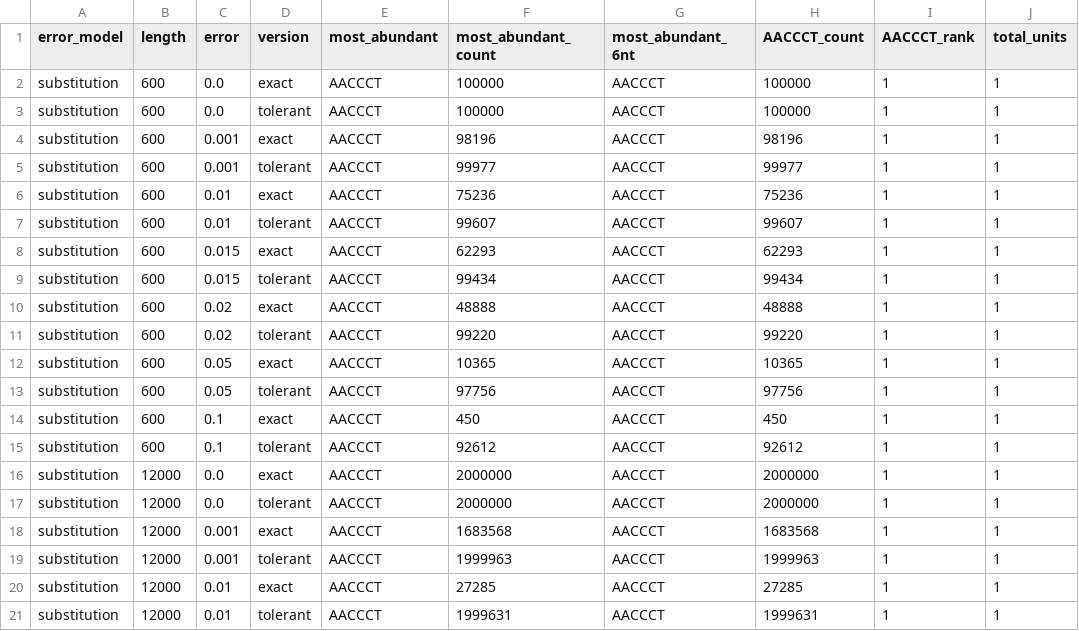
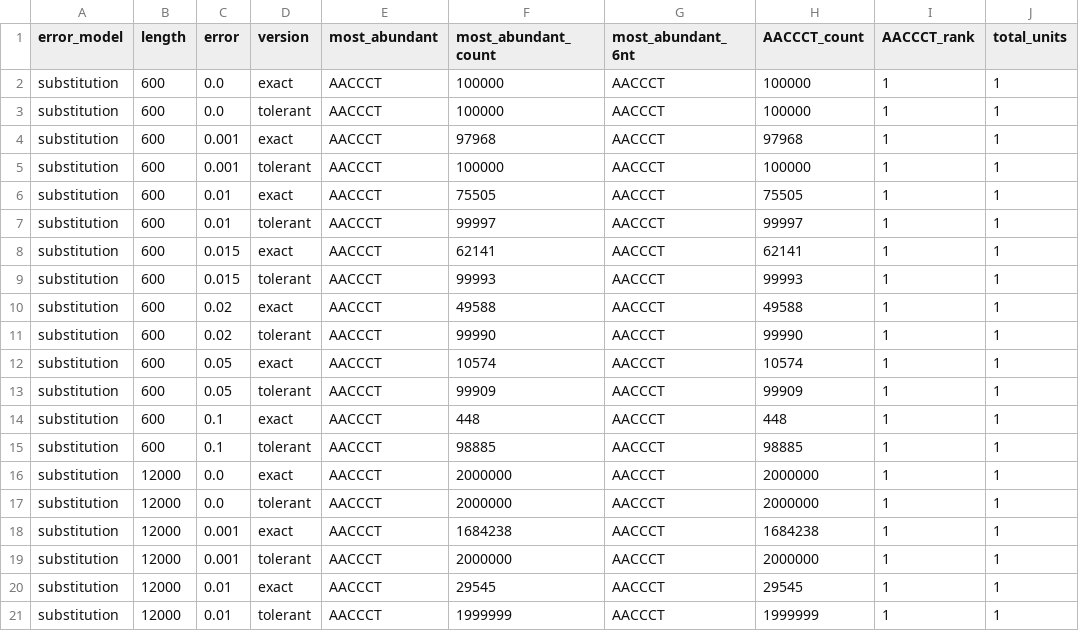
Before and after one commit to tolkit/telomeric-identifier, a TSV file: benchmarks/accuracy/results_error_tolerant_substitution.tsv, drawn as a sheet; only a part is shown; the diff covers the shown part only.

```diff
--- a/benchmarks/accuracy/results_error_tolerant_substitution.tsv
+++ b/benchmarks/accuracy/results_error_tolerant_substitution.tsv
@@ -3,19 +3,19 @@ substitution	600	0.0	exact	AACCCT	100000	AACCCT	100000	1	1
 substitution	600	0.0	tolerant	AACCCT	100000	AACCCT	100000	1	1
-substitution	600	0.001	exact	AACCCT	98196	AACCCT	98196	1	1
-substitution	600	0.001	tolerant	AACCCT	99977	AACCCT	99977	1	1
-substitution	600	0.01	exact	AACCCT	75236	AACCCT	75236	1	1
-substitution	600	0.01	tolerant	AACCCT	99607	AACCCT	99607	1	1
-substitution	600	0.015	exact	AACCCT	62293	AACCCT	62293	1	1
-substitution	600	0.015	tolerant	AACCCT	99434	AACCCT	99434	1	1
-substitution	600	0.02	exact	AACCCT	48888	AACCCT	48888	1	1
-substitution	600	0.02	tolerant	AACCCT	99220	AACCCT	99220	1	1
-substitution	600	0.05	exact	AACCCT	10365	AACCCT	10365	1	1
-substitution	600	0.05	tolerant	AACCCT	97756	AACCCT	97756	1	1
-substitution	600	0.1	exact	AACCCT	450	AACCCT	450	1	1
-substitution	600	0.1	tolerant	AACCCT	92612	AACCCT	92612	1	1
+substitution	600	0.001	exact	AACCCT	97968	AACCCT	97968	1	1
+substitution	600	0.001	tolerant	AACCCT	100000	AACCCT	100000	1	1
+substitution	600	0.01	exact	AACCCT	75505	AACCCT	75505	1	1
+substitution	600	0.01	tolerant	AACCCT	99997	AACCCT	99997	1	1
+substitution	600	0.015	exact	AACCCT	62141	AACCCT	62141	1	1
+substitution	600	0.015	tolerant	AACCCT	99993	AACCCT	99993	1	1
+substitution	600	0.02	exact	AACCCT	49588	AACCCT	49588	1	1
+substitution	600	0.02	tolerant	AACCCT	99990	AACCCT	99990	1	1
+substitution	600	0.05	exact	AACCCT	10574	AACCCT	10574	1	1
+substitution	600	0.05	tolerant	AACCCT	99909	AACCCT	99909	1	1
+substitution	600	0.1	exact	AACCCT	448	AACCCT	448	1	1
+substitution	600	0.1	tolerant	AACCCT	98885	AACCCT	98885	1	1
 substitution	12000	0.0	exact	AACCCT	2000000	AACCCT	2000000	1	1
 substitution	12000	0.0	tolerant	AACCCT	2000000	AACCCT	2000000	1	1
-substitution	12000	0.001	exact	AACCCT	1683568	AACCCT	1683568	1	1
-substitution	12000	0.001	tolerant	AACCCT	1999963	AACCCT	1999963	1	1
-substitution	12000	0.01	exact	AACCCT	27285	AACCCT	27285	1	1
-substitution	12000	0.01	tolerant	AACCCT	1999631	AACCCT	1999631	1	1
+substitution	12000	0.001	exact	AACCCT	1684238	AACCCT	1684238	1	1
+substitution	12000	0.001	tolerant	AACCCT	2000000	AACCCT	2000000	1	1
+substitution	12000	0.01	exact	AACCCT	29545	AACCCT	29545	1	1
+substitution	12000	0.01	tolerant	AACCCT	1999999	AACCCT	1999999	1	1
```
Also changed, not shown: 36 edited cells elsewhere in this file, benchmarks/accuracy/results_error_tolerant_mixed.tsv, 9 other files.
